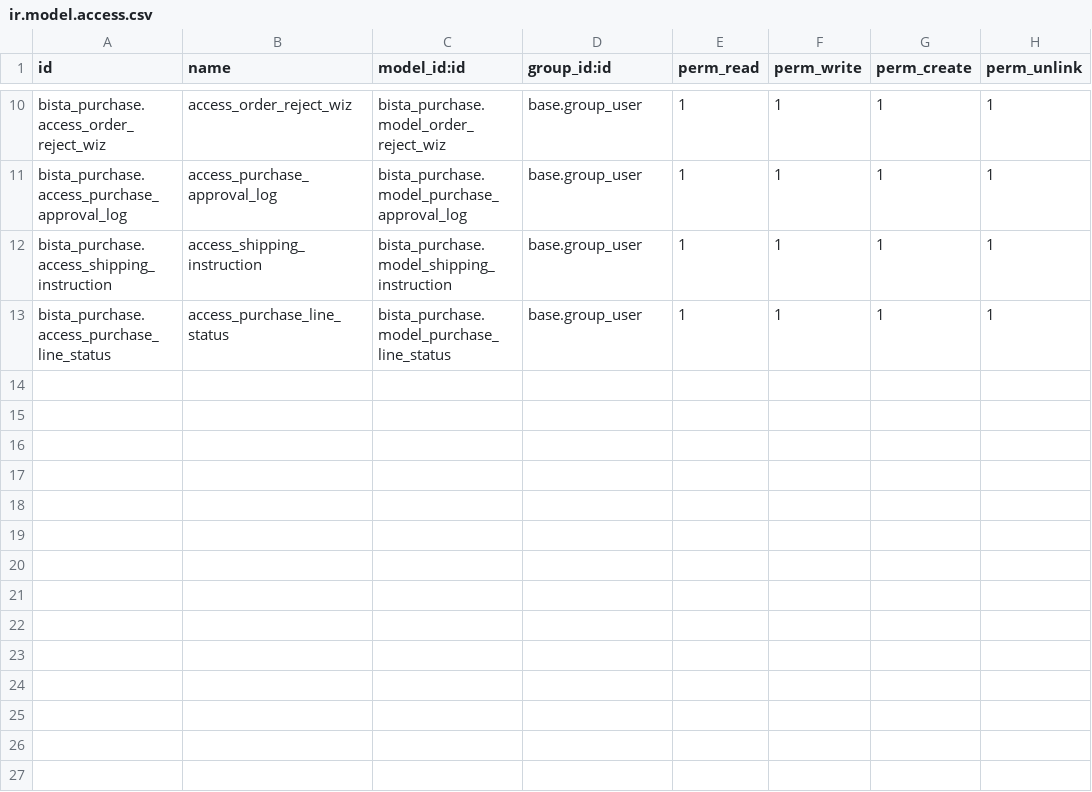
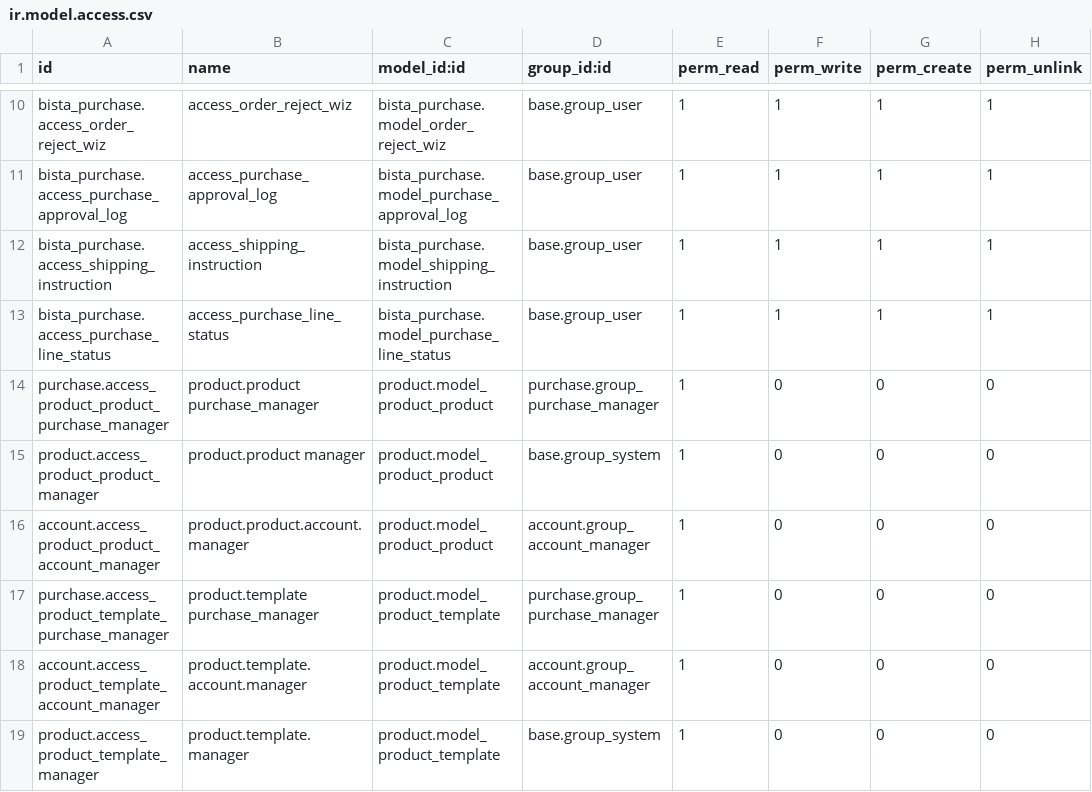
Before and after one commit to Vassy/BookPal, a CSV file: bista_purchase/security/ir.model.access.csv, drawn as a sheet; only a part is shown, gaps mark what is left out.

Commit message:
[#19486]Industry Master data, access rights of custom models and products
(cherry picked from commit e7a3f453af0d1c9f98ddb2e4b8630d82e8e6a818)

```diff
--- a/bista_purchase/security/ir.model.access.csv
+++ b/bista_purchase/security/ir.model.access.csv
@@ -13 +13,7 @@ bista_purchase.access_shipping_instruction,access_shipping_instruction,bista_pur
 bista_purchase.access_purchase_line_status,access_purchase_line_status,bista_purchase.model_purchase_line_status,base.group_user,1,1,1,1
+purchase.access_product_product_purchase_manager,product.product purchase_manager,product.model_product_product,purchase.group_purchase_manager,1,0,0,0
+product.access_product_product_manager,product.product manager,product.model_product_product,base.group_system,1,0,0,0
+account.access_product_product_account_manager,product.product.account.manager,product.model_product_product,account.group_account_manager,1,0,0,0
+purchase.access_product_template_purchase_manager,product.template purchase_manager,product.model_product_template,purchase.group_purchase_manager,1,0,0,0
+account.access_product_template_account_manager,product.template.account.manager,product.model_product_template,account.group_account_manager,1,0,0,0
+product.access_product_template_manager,product.template.manager,product.model_product_template,base.group_system,1,0,0,0
```
Also changed, not shown: bista_crm/security/ir.model.access.csv, bista_sale/security/ir.model.access.csv, 2 other files.
